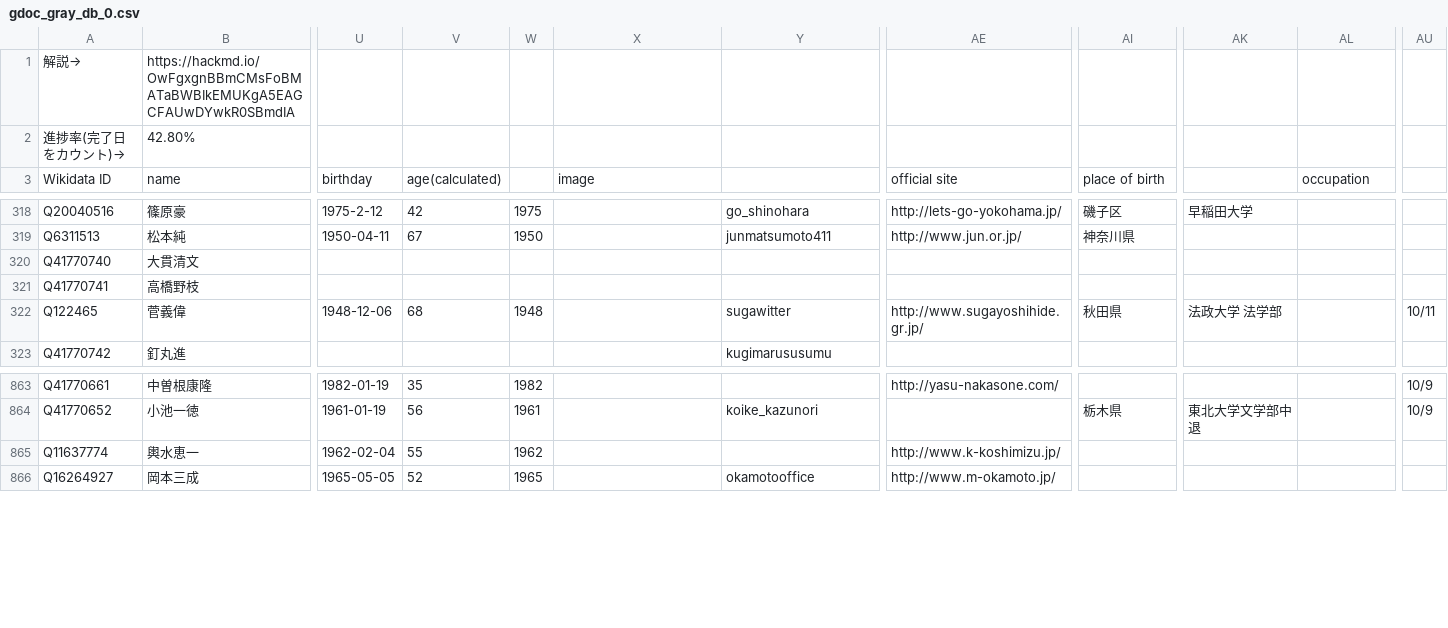
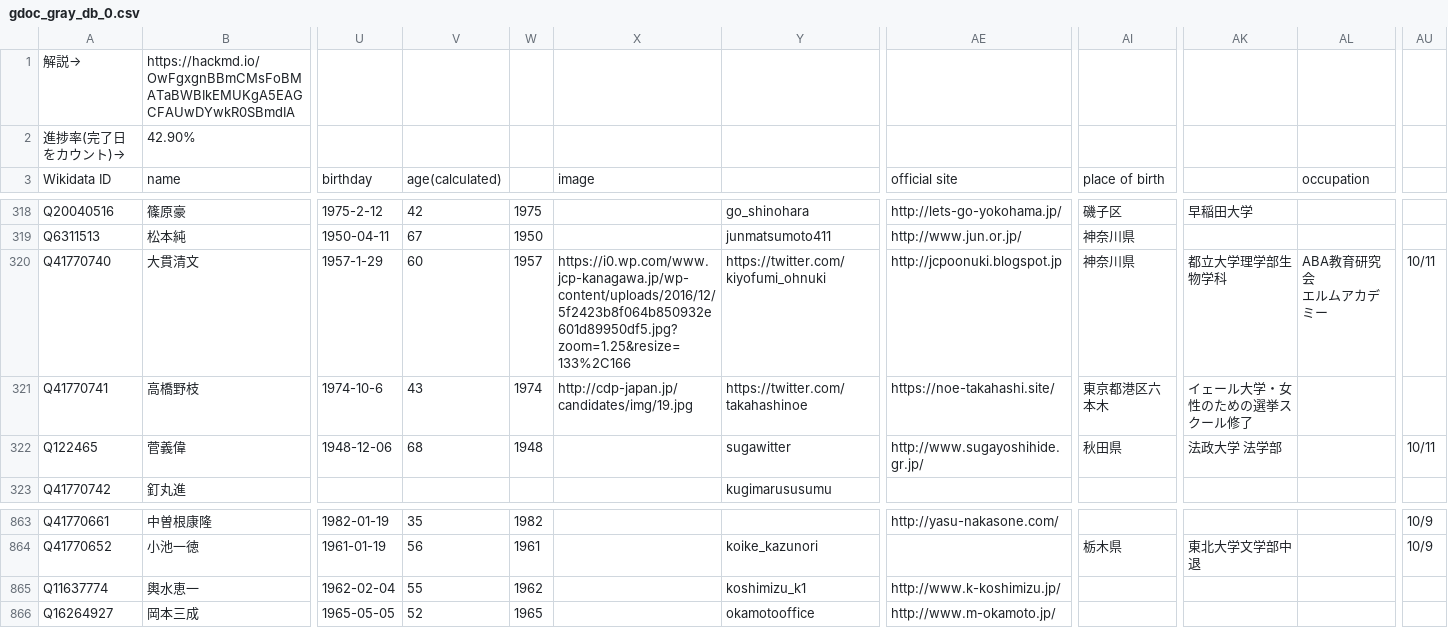
Before and after one commit to hkwi/shuin48pre, a CSV file: docs/gdoc_gray_db_0.csv, drawn as a sheet; only a part is shown, gaps mark what is left out; ↵ is a line break in a cell; the diff covers the shown part only; the diff names each change by its address in the sheet, - before the commit and + after, or states it on an @@ line.

```diff
--- a/docs/gdoc_gray_db_0.csv
+++ b/docs/gdoc_gray_db_0.csv
-B2: 42.80%
+B2: 42.90%
-U320: (empty)
+U320: 1957-1-29
-V320: (empty)
+V320: 60
-W320: (empty)
+W320: 1957
-X320: (empty)
+X320: https://i0.wp.com/www.jcp-kanagawa.jp/wp-content/uploads/2016/12/5f2423b8f064b850932e601d89950df5.jpg?zoom=1.25&resize=133%2C166
-Y320: (empty)
+Y320: https://twitter.com/kiyofumi_ohnuki
-AE320: (empty)
+AE320: http://jcpoonuki.blogspot.jp
-AI320: (empty)
+AI320: 神奈川県
-AK320: (empty)
+AK320: 都立大学理学部生物学科
-AL320: (empty)
+AL320: ABA教育研究会 ↵ エルムアカデミー
-AU320: (empty)
+AU320: 10/11
-U321: (empty)
+U321: 1974-10-6
-V321: (empty)
+V321: 43
-W321: (empty)
+W321: 1974
-X321: (empty)
+X321: http://cdp-japan.jp/candidates/img/19.jpg
-Y321: (empty)
+Y321: https://twitter.com/takahashinoe
-AE321: (empty)
+AE321: https://noe-takahashi.site/
-AI321: (empty)
+AI321: 東京都港区六本木
-AK321: (empty)
+AK321: イェール大学・女性のための選挙スクール修了
-Y865: (empty)
+Y865: koshimizu_k1
```
Also changed, not shown: 4 edited cells elsewhere in this file, docs/gdoc_gray_db.csv, docs/gdoc_gray_db_6.csv, 4 other files.
